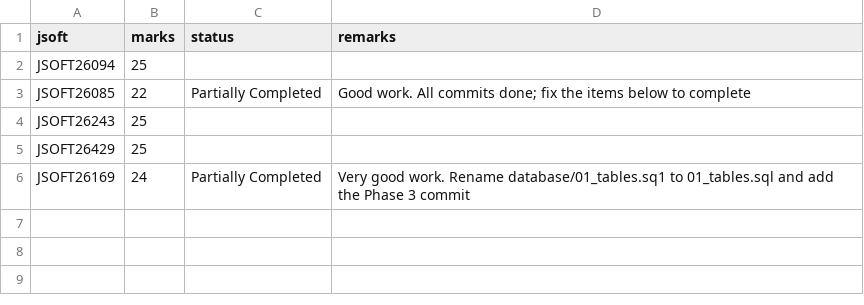
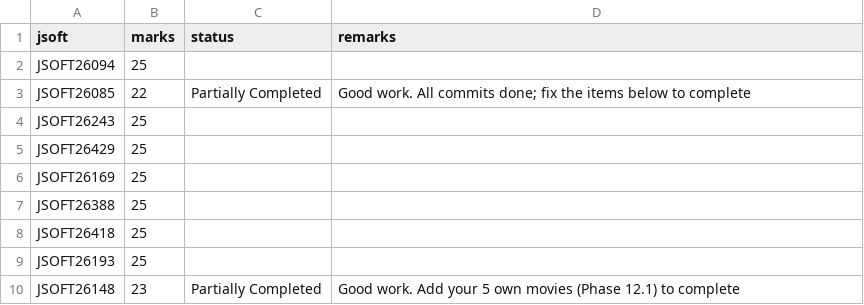
Before and after one commit to sathishshah/cinesuper-guide, a CSV file: marks.csv, drawn as a sheet.

```diff
--- a/marks.csv
+++ b/marks.csv
@@ -5,2 +5,6 @@ JSOFT26243,25,,
 JSOFT26429,25,,
-JSOFT26169,24,Partially Completed,Very good work. Rename database/01_tables.sq1 to 01_tables.sql and add the Phase 3 commit
+JSOFT26169,25,,
+JSOFT26388,25,,
+JSOFT26418,25,,
+JSOFT26193,25,,
+JSOFT26148,23,Partially Completed,Good work. Add your 5 own movies (Phase 12.1) to complete
```
Also changed, not shown: 1 other file.
